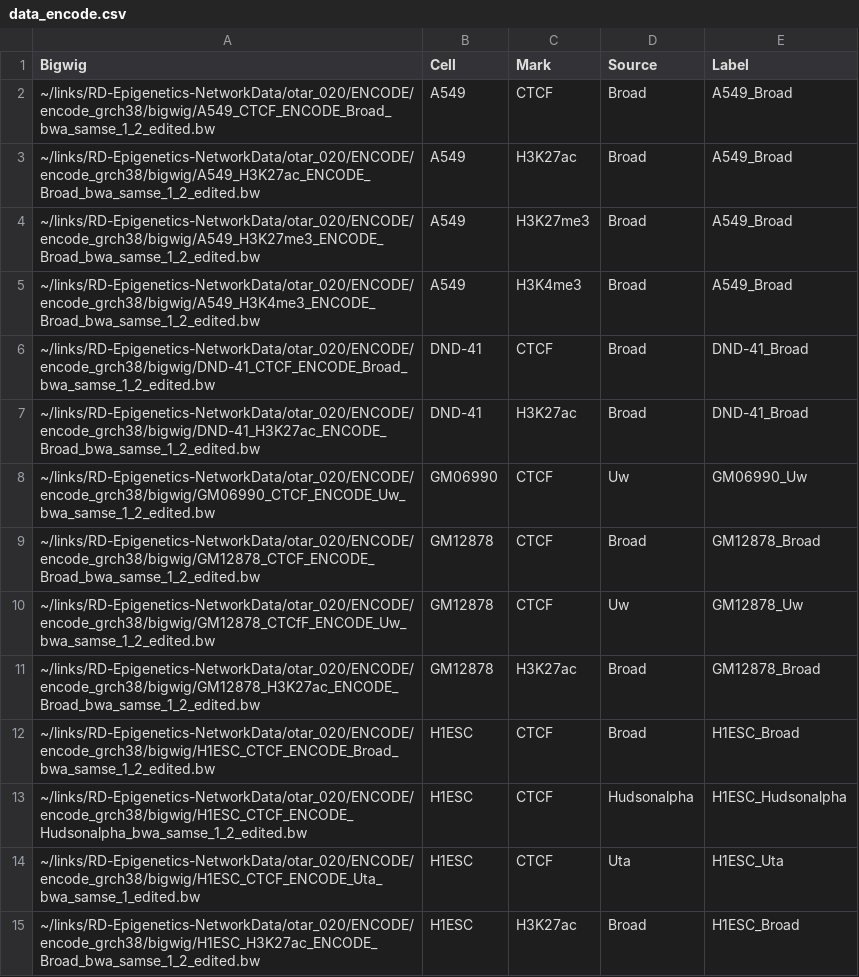
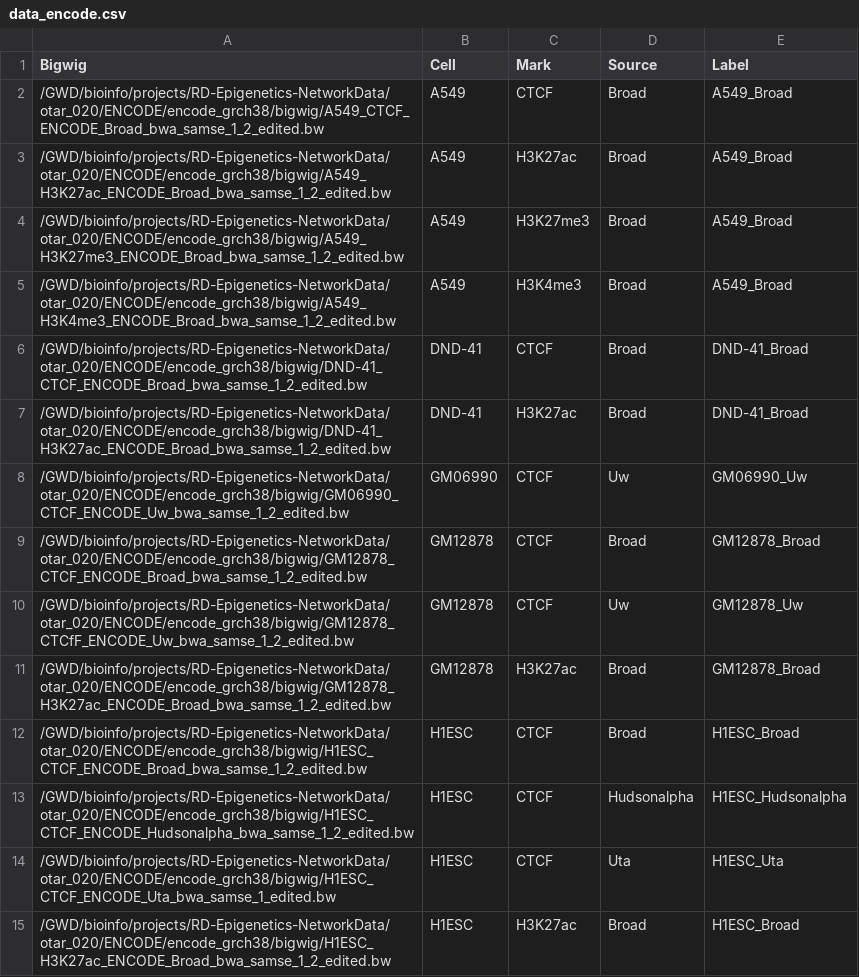
Before and after one commit to aidanmacnamara/epiChoose, a CSV file: data/data_encode.csv, drawn as a sheet; only a part is shown; the diff covers the shown part only.

```diff
--- a/data/data_encode.csv
+++ b/data/data_encode.csv
@@ -1,15 +1,15 @@
 Bigwig,Cell,Mark,Source,Label
-~/links/RD-Epigenetics-NetworkData/otar_020/ENCODE/encode_grch38/bigwig/A549_CTCF_ENCODE_Broad_bwa_samse_1_2_edited.bw,A549,CTCF,Broad,A549_Broad
-~/links/RD-Epigenetics-NetworkData/otar_020/ENCODE/encode_grch38/bigwig/A549_H3K27ac_ENCODE_Broad_bwa_samse_1_2_edited.bw,A549,H3K27ac,Broad,A549_Broad
-~/links/RD-Epigenetics-NetworkData/otar_020/ENCODE/encode_grch38/bigwig/A549_H3K27me3_ENCODE_Broad_bwa_samse_1_2_edited.bw,A549,H3K27me3,Broad,A549_Broad
-~/links/RD-Epigenetics-NetworkData/otar_020/ENCODE/encode_grch38/bigwig/A549_H3K4me3_ENCODE_Broad_bwa_samse_1_2_edited.bw,A549,H3K4me3,Broad,A549_Broad
-~/links/RD-Epigenetics-NetworkData/otar_020/ENCODE/encode_grch38/bigwig/DND-41_CTCF_ENCODE_Broad_bwa_samse_1_2_edited.bw,DND-41,CTCF,Broad,DND-41_Broad
-~/links/RD-Epigenetics-NetworkData/otar_020/ENCODE/encode_grch38/bigwig/DND-41_H3K27ac_ENCODE_Broad_bwa_samse_1_2_edited.bw,DND-41,H3K27ac,Broad,DND-41_Broad
-~/links/RD-Epigenetics-NetworkData/otar_020/ENCODE/encode_grch38/bigwig/GM06990_CTCF_ENCODE_Uw_bwa_samse_1_2_edited.bw,GM06990,CTCF,Uw,GM06990_Uw
-~/links/RD-Epigenetics-NetworkData/otar_020/ENCODE/encode_grch38/bigwig/GM12878_CTCF_ENCODE_Broad_bwa_samse_1_2_edited.bw,GM12878,CTCF,Broad,GM12878_Broad
-~/links/RD-Epigenetics-NetworkData/otar_020/ENCODE/encode_grch38/bigwig/GM12878_CTCfF_ENCODE_Uw_bwa_samse_1_2_edited.bw,GM12878,CTCF,Uw,GM12878_Uw
-~/links/RD-Epigenetics-NetworkData/otar_020/ENCODE/encode_grch38/bigwig/GM12878_H3K27ac_ENCODE_Broad_bwa_samse_1_2_edited.bw,GM12878,H3K27ac,Broad,GM12878_Broad
-~/links/RD-Epigenetics-NetworkData/otar_020/ENCODE/encode_grch38/bigwig/H1ESC_CTCF_ENCODE_Broad_bwa_samse_1_2_edited.bw,H1ESC,CTCF,Broad,H1ESC_Broad
-~/links/RD-Epigenetics-NetworkData/otar_020/ENCODE/encode_grch38/bigwig/H1ESC_CTCF_ENCODE_Hudsonalpha_bwa_samse_1_2_edited.bw,H1ESC,CTCF,Hudsonalpha,H1ESC_Hudsonalpha
-~/links/RD-Epigenetics-NetworkData/otar_020/ENCODE/encode_grch38/bigwig/H1ESC_CTCF_ENCODE_Uta_bwa_samse_1_edited.bw,H1ESC,CTCF,Uta,H1ESC_Uta
-~/links/RD-Epigenetics-NetworkData/otar_020/ENCODE/encode_grch38/bigwig/H1ESC_H3K27ac_ENCODE_Broad_bwa_samse_1_2_edited.bw,H1ESC,H3K27ac,Broad,H1ESC_Broad
+/GWD/bioinfo/projects/RD-Epigenetics-NetworkData/otar_020/ENCODE/encode_grch38/bigwig/A549_CTCF_ENCODE_Broad_bwa_samse_1_2_edited.bw,A549,CTCF,Broad,A549_Broad
+/GWD/bioinfo/projects/RD-Epigenetics-NetworkData/otar_020/ENCODE/encode_grch38/bigwig/A549_H3K27ac_ENCODE_Broad_bwa_samse_1_2_edited.bw,A549,H3K27ac,Broad,A549_Broad
+/GWD/bioinfo/projects/RD-Epigenetics-NetworkData/otar_020/ENCODE/encode_grch38/bigwig/A549_H3K27me3_ENCODE_Broad_bwa_samse_1_2_edited.bw,A549,H3K27me3,Broad,A549_Broad
+/GWD/bioinfo/projects/RD-Epigenetics-NetworkData/otar_020/ENCODE/encode_grch38/bigwig/A549_H3K4me3_ENCODE_Broad_bwa_samse_1_2_edited.bw,A549,H3K4me3,Broad,A549_Broad
+/GWD/bioinfo/projects/RD-Epigenetics-NetworkData/otar_020/ENCODE/encode_grch38/bigwig/DND-41_CTCF_ENCODE_Broad_bwa_samse_1_2_edited.bw,DND-41,CTCF,Broad,DND-41_Broad
+/GWD/bioinfo/projects/RD-Epigenetics-NetworkData/otar_020/ENCODE/encode_grch38/bigwig/DND-41_H3K27ac_ENCODE_Broad_bwa_samse_1_2_edited.bw,DND-41,H3K27ac,Broad,DND-41_Broad
+/GWD/bioinfo/projects/RD-Epigenetics-NetworkData/otar_020/ENCODE/encode_grch38/bigwig/GM06990_CTCF_ENCODE_Uw_bwa_samse_1_2_edited.bw,GM06990,CTCF,Uw,GM06990_Uw
+/GWD/bioinfo/projects/RD-Epigenetics-NetworkData/otar_020/ENCODE/encode_grch38/bigwig/GM12878_CTCF_ENCODE_Broad_bwa_samse_1_2_edited.bw,GM12878,CTCF,Broad,GM12878_Broad
+/GWD/bioinfo/projects/RD-Epigenetics-NetworkData/otar_020/ENCODE/encode_grch38/bigwig/GM12878_CTCfF_ENCODE_Uw_bwa_samse_1_2_edited.bw,GM12878,CTCF,Uw,GM12878_Uw
+/GWD/bioinfo/projects/RD-Epigenetics-NetworkData/otar_020/ENCODE/encode_grch38/bigwig/GM12878_H3K27ac_ENCODE_Broad_bwa_samse_1_2_edited.bw,GM12878,H3K27ac,Broad,GM12878_Broad
+/GWD/bioinfo/projects/RD-Epigenetics-NetworkData/otar_020/ENCODE/encode_grch38/bigwig/H1ESC_CTCF_ENCODE_Broad_bwa_samse_1_2_edited.bw,H1ESC,CTCF,Broad,H1ESC_Broad
+/GWD/bioinfo/projects/RD-Epigenetics-NetworkData/otar_020/ENCODE/encode_grch38/bigwig/H1ESC_CTCF_ENCODE_Hudsonalpha_bwa_samse_1_2_edited.bw,H1ESC,CTCF,Hudsonalpha,H1ESC_Hudsonalpha
+/GWD/bioinfo/projects/RD-Epigenetics-NetworkData/otar_020/ENCODE/encode_grch38/bigwig/H1ESC_CTCF_ENCODE_Uta_bwa_samse_1_edited.bw,H1ESC,CTCF,Uta,H1ESC_Uta
+/GWD/bioinfo/projects/RD-Epigenetics-NetworkData/otar_020/ENCODE/encode_grch38/bigwig/H1ESC_H3K27ac_ENCODE_Broad_bwa_samse_1_2_edited.bw,H1ESC,H3K27ac,Broad,H1ESC_Broad
```
Also changed, not shown: 38 edited cells elsewhere in this file, 1 other file.
